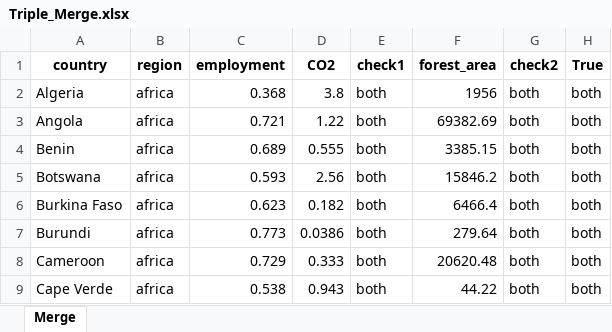
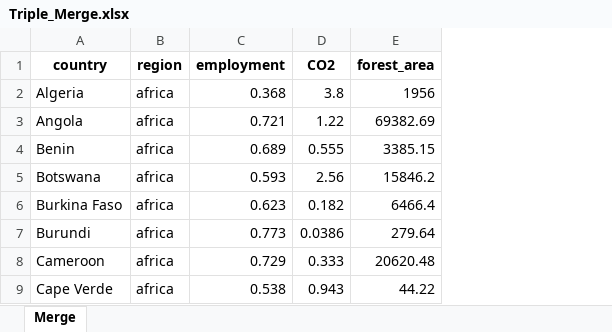
Before and after one commit to PUBPOL542G3/G3_Merge, an Excel workbook: Triple_Merge.xlsx, sheet Merge, drawn as a sheet; only a part is shown; values as stored, in another font and other column widths than the file's, no borders; the diff names each change by its address in the sheet, - before the commit and + after, or states it on an @@ line.

Commit message:
Add files via upload

```diff
--- a/Triple_Merge.xlsx (sheet Merge)
+++ b/Triple_Merge.xlsx (sheet Merge)
-column E (check1), rows 2-9: all both
-column G (check2), rows 2-9: all both
-column H (True), rows 2-9: all both
```
